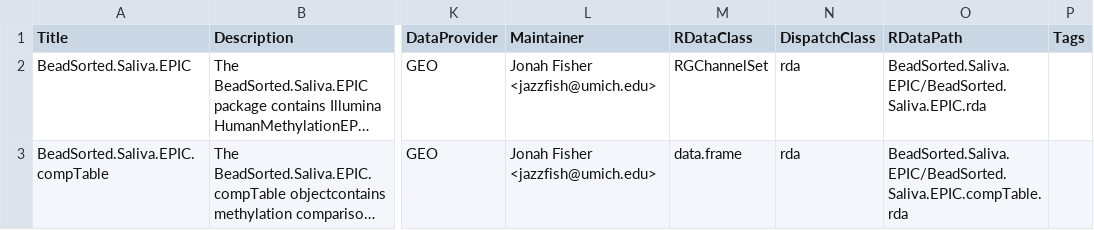
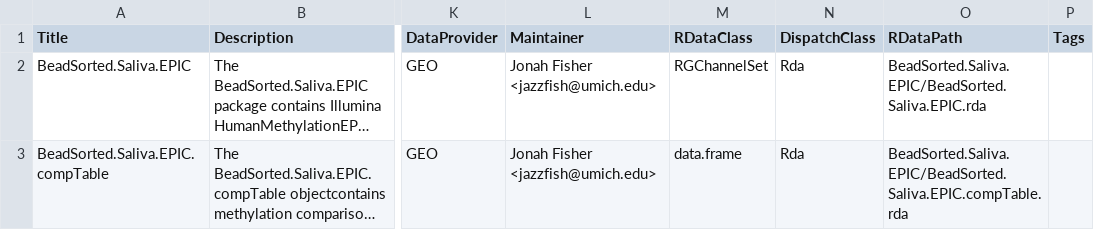
Before and after one commit to bioc/BeadSorted.Saliva.EPIC, a CSV file: inst/extdata/metadata.csv, drawn as a sheet; only a part is shown, gaps mark what is left out; long unchanged cells end in …; the diff names each change by its address in the sheet, - before the commit and + after, or states it on an @@ line.

Commit message:
dispatchclass rda changed to Rda

```diff
--- a/inst/extdata/metadata.csv
+++ b/inst/extdata/metadata.csv
-N2:N3 (DispatchClass): rda
+N2:N3 (DispatchClass): Rda
```
Also changed, not shown: 1 other file.
